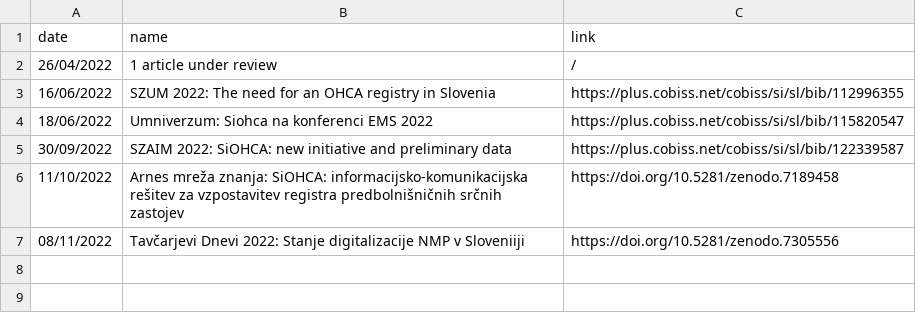
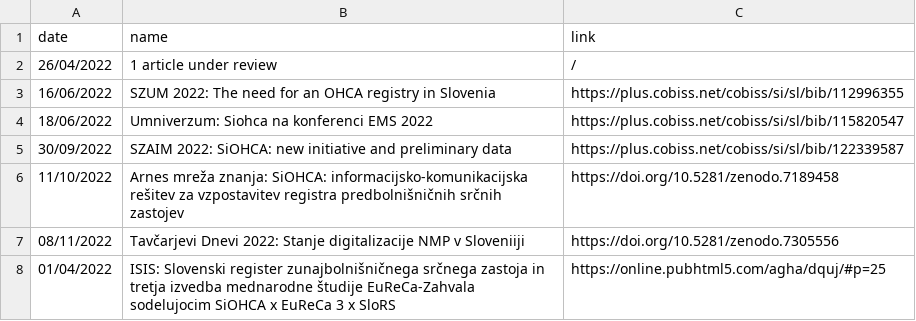
Before and after one commit to SterArcher/OHCA-registry-Slovenia, a CSV file: _data/publications.csv, drawn as a sheet.

Commit message:
Update publications.csv
add isis article

```diff
--- a/_data/publications.csv
+++ b/_data/publications.csv
@@ -7 +7,2 @@ date,name,link
 08/11/2022, Tavčarjevi Dnevi 2022: Stanje digitalizacije NMP v Sloveniiji, https://doi.org/10.5281/zenodo.7305556
+01/04/2022, ISIS: Slovenski register zunajbolnišničnega srčnega zastoja in tretja izvedba mednarodne študije EuReCa-Zahvala sodelujocim SiOHCA x EuReCa 3 x SloRS, https://online.pubhtml5.com/agha/dquj/#p=25
```
